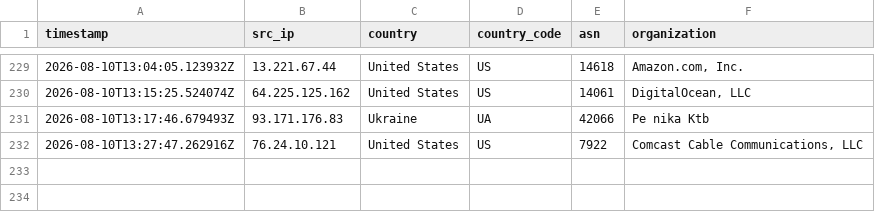
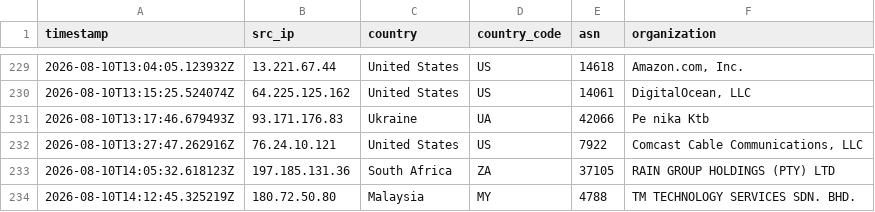
Before and after one commit to Prabhath-de/AWS_Honeypot, a CSV file: data/processed/geoip_asn.csv, drawn as a sheet; only a part is shown, gaps mark what is left out; the diff names each change by its address in the sheet, - before the commit and + after, or states it on an @@ line.

```diff
--- a/data/processed/geoip_asn.csv
+++ b/data/processed/geoip_asn.csv
+row 233: 2026-08-10T14:05:32.618123Z | 197.185.131.36 | South Africa | ZA | 37105 | RAIN GROUP HOLDINGS (PTY) LTD
+row 234: 2026-08-10T14:12:45.325219Z | 180.72.50.80 | Malaysia | MY | 4788 | TM TECHNOLOGY SERVICES SDN. BHD.
```
Also changed, not shown: data/processed/session_summary.csv, 3 other files.
